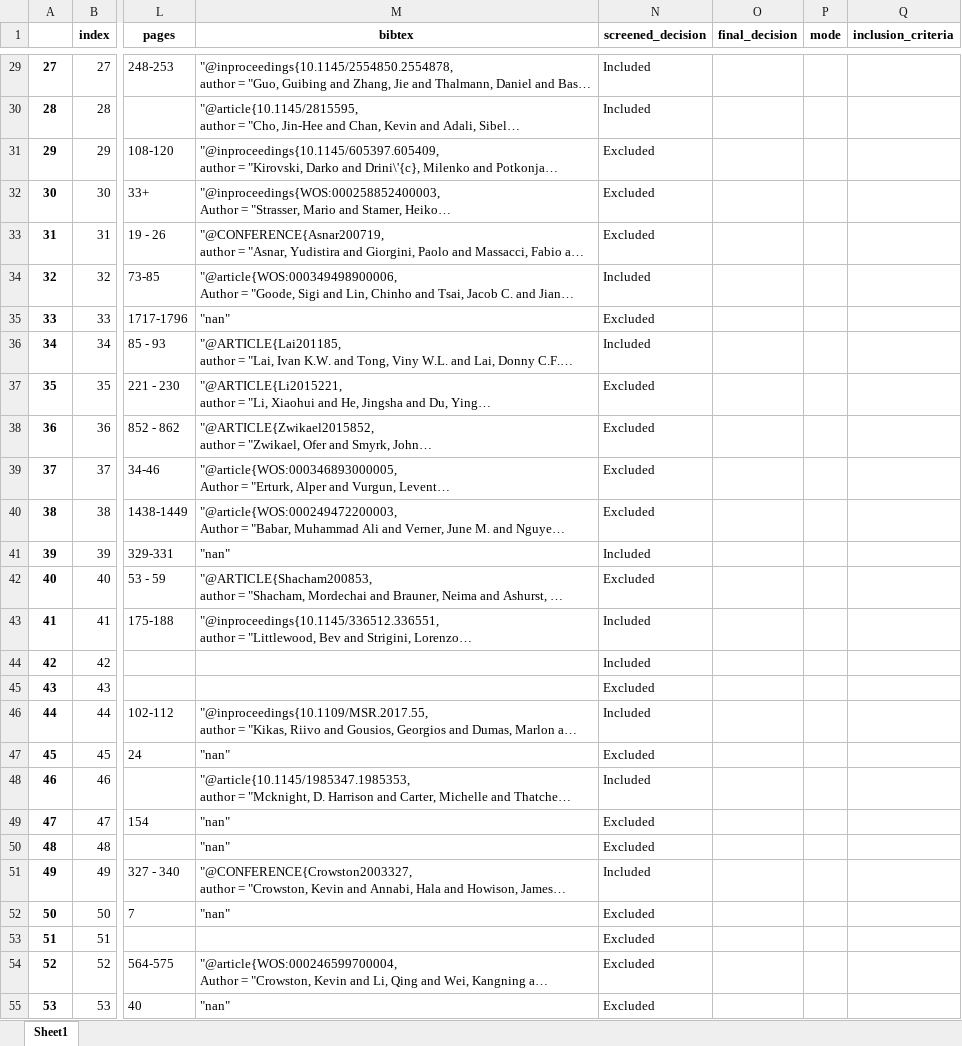
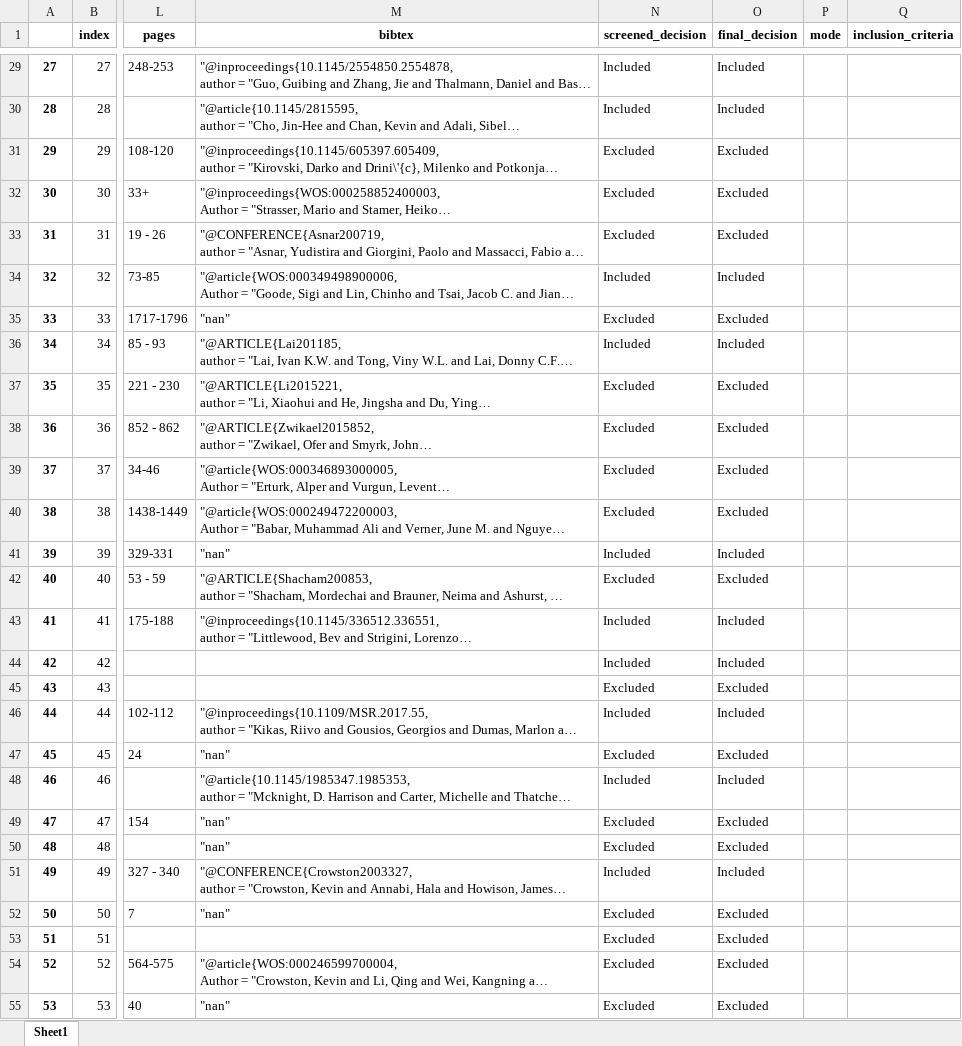
Before and after one commit to geodes-sms/IFT3150-ProjetCurationMetadonnees, an Excel workbook: Datasets/TrustSE/TrustSE.xlsx, sheet Sheet1, drawn as a sheet; only a part is shown, gaps mark what is left out; long unchanged cells end in …; values as stored, in another font and other column widths than the file's, no borders; the diff covers the shown part only; the diff names each change by its address in the sheet, - before the commit and + after, or states it on an @@ line.

```diff
--- a/Datasets/TrustSE/TrustSE.xlsx (sheet Sheet1)
+++ b/Datasets/TrustSE/TrustSE.xlsx (sheet Sheet1)
-O29:O30 (final_decision): (empty)
+O29:O30 (final_decision): Included
-O31:O33 (final_decision): (empty)
+O31:O33 (final_decision): Excluded
-O34 (final_decision): (empty)
+O34 (final_decision): Included
-O35 (final_decision): (empty)
+O35 (final_decision): Excluded
-O36 (final_decision): (empty)
+O36 (final_decision): Included
-O37:O40 (final_decision): (empty)
+O37:O40 (final_decision): Excluded
-O41 (final_decision): (empty)
+O41 (final_decision): Included
-O42 (final_decision): (empty)
+O42 (final_decision): Excluded
-O43:O44 (final_decision): (empty)
+O43:O44 (final_decision): Included
-O45 (final_decision): (empty)
+O45 (final_decision): Excluded
-O46 (final_decision): (empty)
+O46 (final_decision): Included
-O47 (final_decision): (empty)
+O47 (final_decision): Excluded
-O48 (final_decision): (empty)
+O48 (final_decision): Included
-O49:O50 (final_decision): (empty)
+O49:O50 (final_decision): Excluded
-O51 (final_decision): (empty)
+O51 (final_decision): Included
-O52:O55 (final_decision): (empty)
+O52:O55 (final_decision): Excluded
```
Also changed, not shown: 1194 edited cells elsewhere in this sheet, Datasets/ModelGuidance/ModelGuidance_pre-extract.xlsx, Datasets/OODP/OODP.xlsx, 8 other files.
